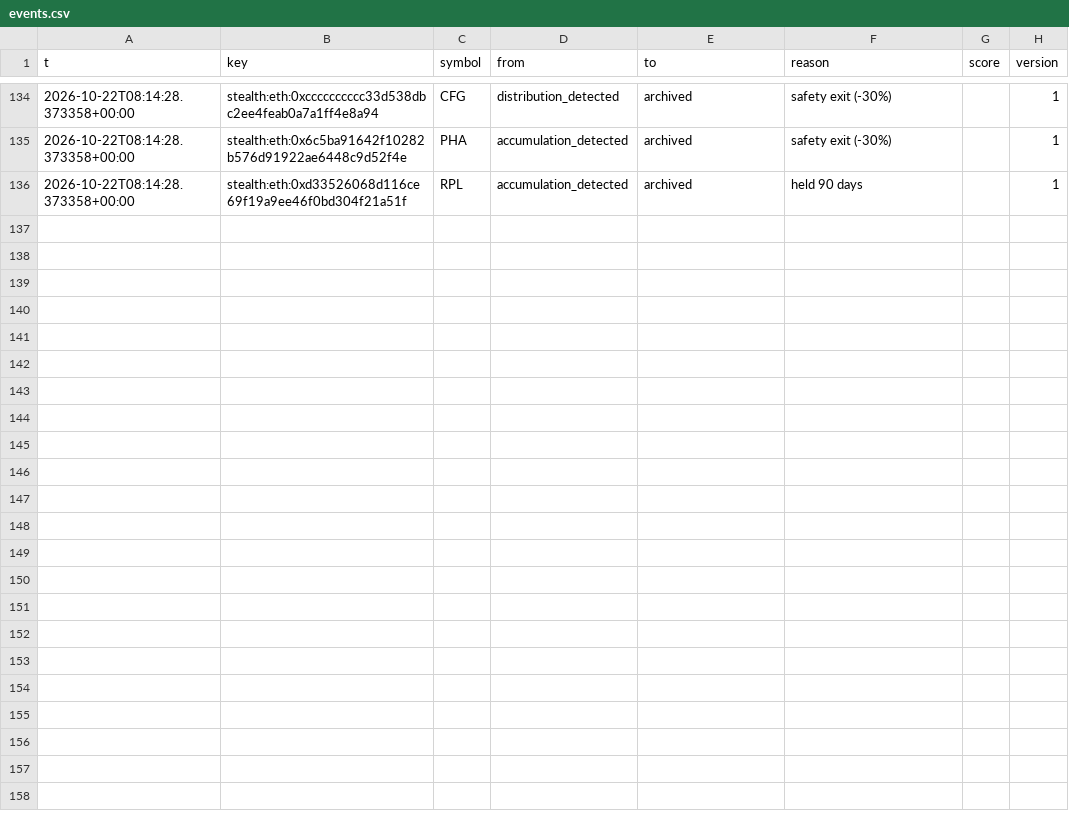
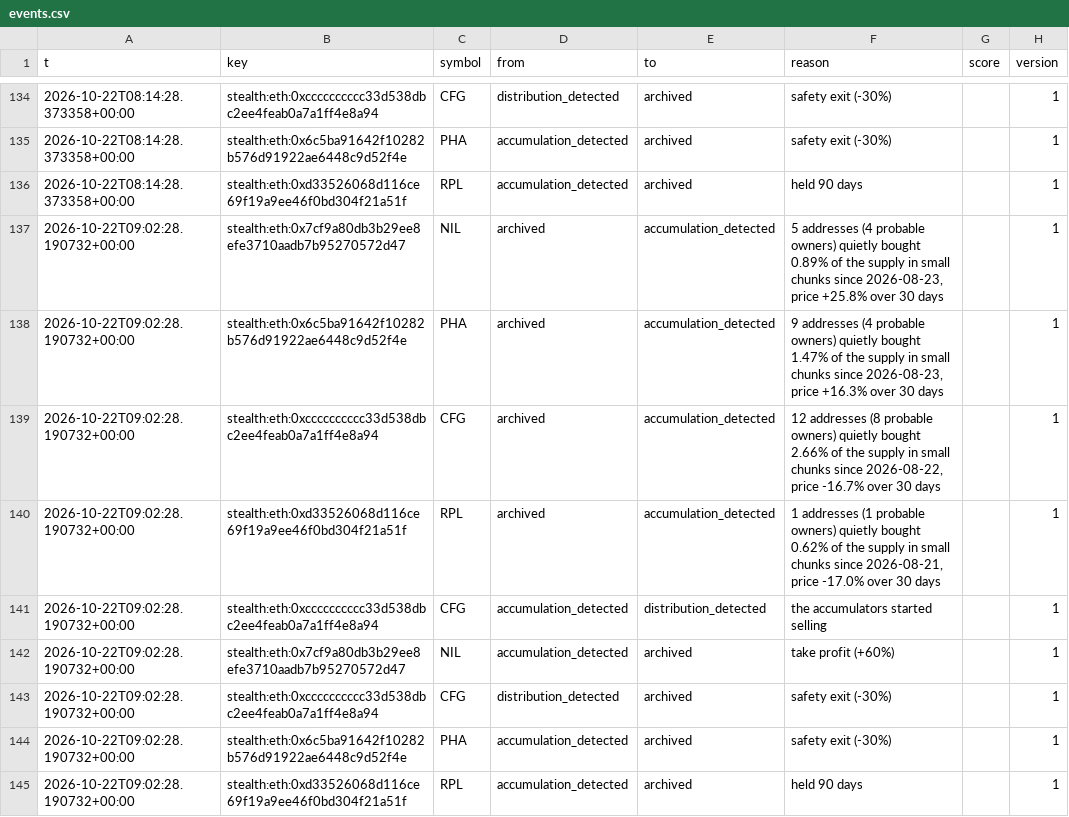
Before and after one commit to ljmacdonald/mempool-omega, a CSV file: state/accum/events.csv, drawn as a sheet; only a part is shown, gaps mark what is left out.

```diff
--- a/state/accum/events.csv
+++ b/state/accum/events.csv
@@ -136 +136,10 @@ t,key,symbol,from,to,reason,score,version
 2026-10-22T08:14:28.373358+00:00,stealth:eth:0xd33526068d116ce69f19a9ee46f0bd304f21a51f,RPL,accumulation_detected,archived,held 90 days,,1
+2026-10-22T09:02:28.190732+00:00,stealth:eth:0x7cf9a80db3b29ee8efe3710aadb7b95270572d47,NIL,archived,accumulation_detected,"5 addresses (4 probable owners) quietly bought 0.89% of the supply in small chunks since 2026-08-23, price +25.8% over 30 days",,1
+2026-10-22T09:02:28.190732+00:00,stealth:eth:0x6c5ba91642f10282b576d91922ae6448c9d52f4e,PHA,archived,accumulation_detected,"9 addresses (4 probable owners) quietly bought 1.47% of the supply in small chunks since 2026-08-23, price +16.3% over 30 days",,1
+2026-10-22T09:02:28.190732+00:00,stealth:eth:0xcccccccccc33d538dbc2ee4feab0a7a1ff4e8a94,CFG,archived,accumulation_detected,"12 addresses (8 probable owners) quietly bought 2.66% of the supply in small chunks since 2026-08-22, price -16.7% over 30 days",,1
+2026-10-22T09:02:28.190732+00:00,stealth:eth:0xd33526068d116ce69f19a9ee46f0bd304f21a51f,RPL,archived,accumulation_detected,"1 addresses (1 probable owners) quietly bought 0.62% of the supply in small chunks since 2026-08-21, price -17.0% over 30 days",,1
+2026-10-22T09:02:28.190732+00:00,stealth:eth:0xcccccccccc33d538dbc2ee4feab0a7a1ff4e8a94,CFG,accumulation_detected,distribution_detected,the accumulators started selling,,1
+2026-10-22T09:02:28.190732+00:00,stealth:eth:0x7cf9a80db3b29ee8efe3710aadb7b95270572d47,NIL,accumulation_detected,archived,take profit (+60%),,1
+2026-10-22T09:02:28.190732+00:00,stealth:eth:0xcccccccccc33d538dbc2ee4feab0a7a1ff4e8a94,CFG,distribution_detected,archived,safety exit (-30%),,1
+2026-10-22T09:02:28.190732+00:00,stealth:eth:0x6c5ba91642f10282b576d91922ae6448c9d52f4e,PHA,accumulation_detected,archived,safety exit (-30%),,1
+2026-10-22T09:02:28.190732+00:00,stealth:eth:0xd33526068d116ce69f19a9ee46f0bd304f21a51f,RPL,accumulation_detected,archived,held 90 days,,1
```
Also changed, not shown: state/accum/paper_equity.csv, 3 other files.
